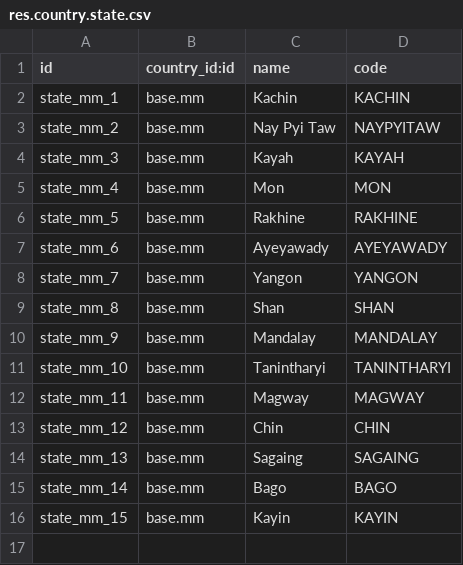
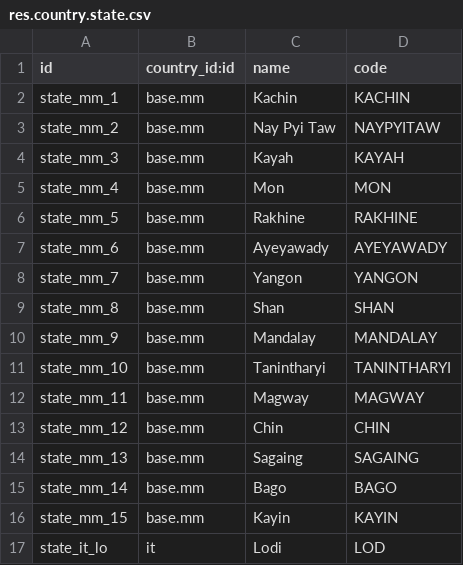
Before and after one commit to dionisiotorres/propertymanagememt, a CSV file: property_management_system/data/res.country.state.csv, drawn as a sheet; the diff names each change by its address in the sheet, - before the commit and + after, or states it on an @@ line.

Commit message:
"UPDATED DATA"

```diff
--- a/property_management_system/data/res.country.state.csv
+++ b/property_management_system/data/res.country.state.csv
+row 17: state_it_lo | it | Lodi | LOD
```
Also changed, not shown: 1 other file.
